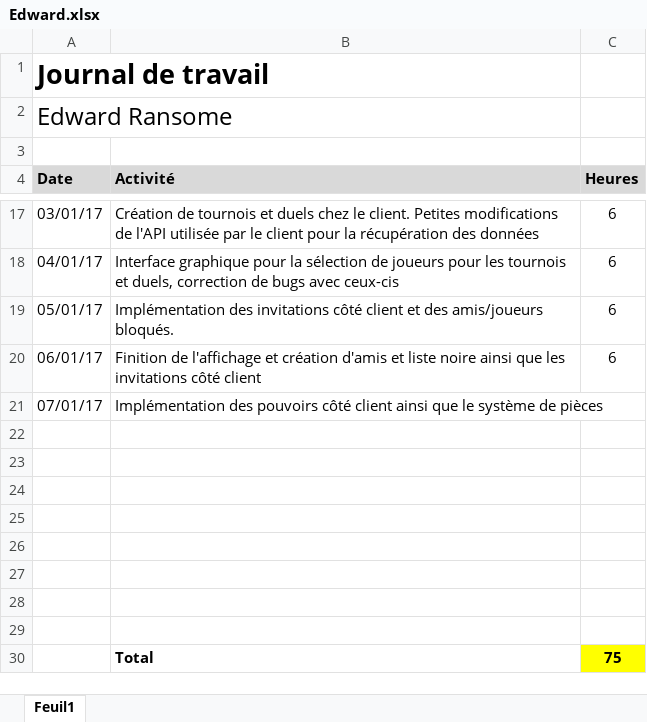
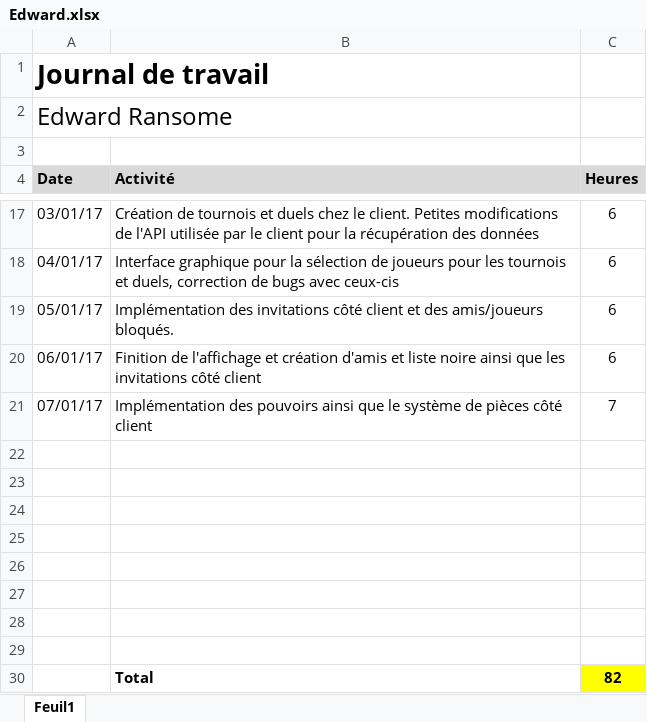
Before and after one commit to c-meier/HEIG-2017-PDG-WORDOFF, an Excel workbook: Journaux_de_travail/Edward.xlsx, sheet Feuil1, drawn as a sheet; only a part is shown, gaps mark what is left out; values as stored, in another font and other column widths than the file's, no borders; the diff names each change by its address in the sheet, - before the commit and + after, or states it on an @@ line.

Commit message:
update journal

```diff
--- a/Journaux_de_travail/Edward.xlsx (sheet Feuil1)
+++ b/Journaux_de_travail/Edward.xlsx (sheet Feuil1)
-B21 (Activité): …des pouvoirs côté client ainsi que le système de pièces
+B21 (Activité): …des pouvoirs ainsi que le système de pièces côté client
-C21 (Heures): (empty)
+C21 (Heures): 7
-C30 (Heures): 75
+C30 (Heures): 82
```
